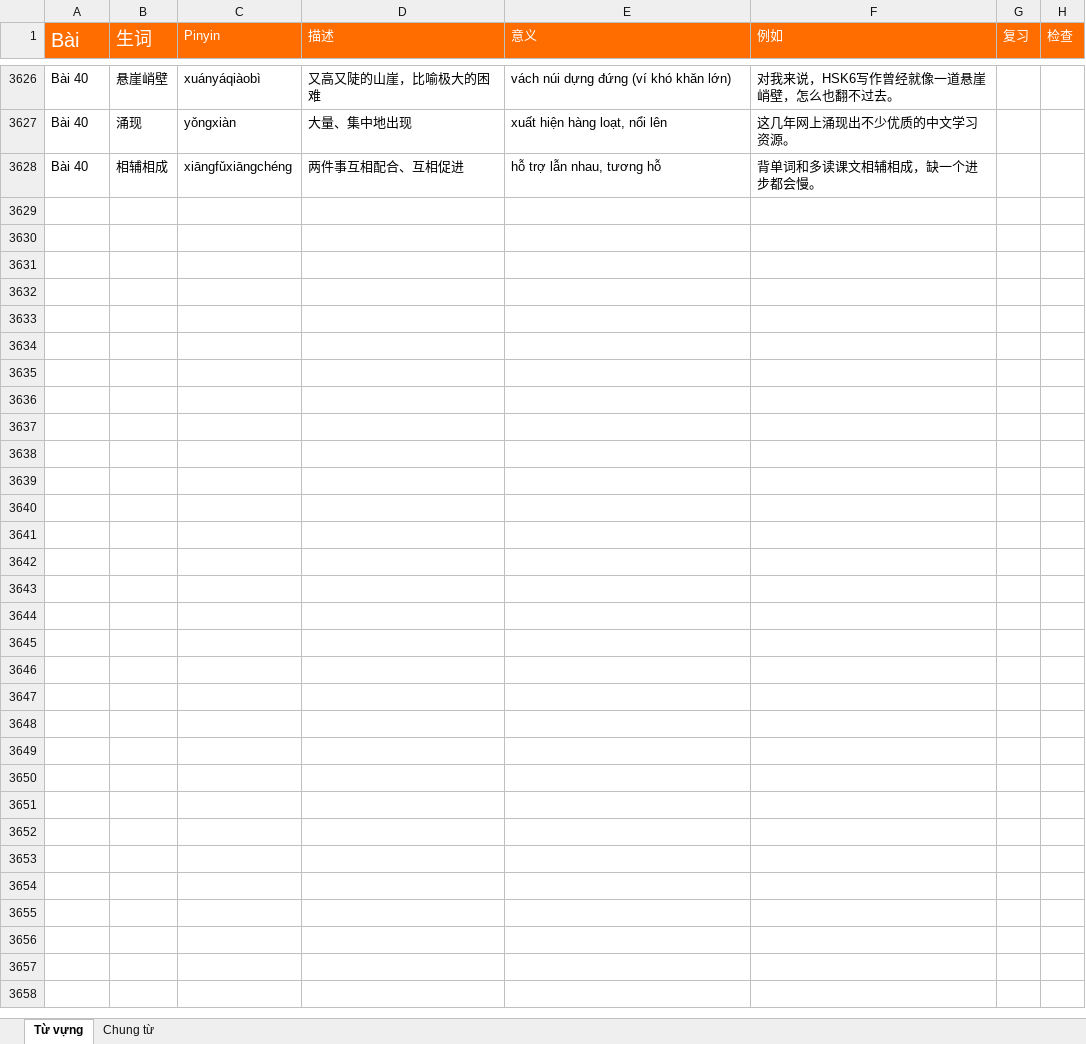
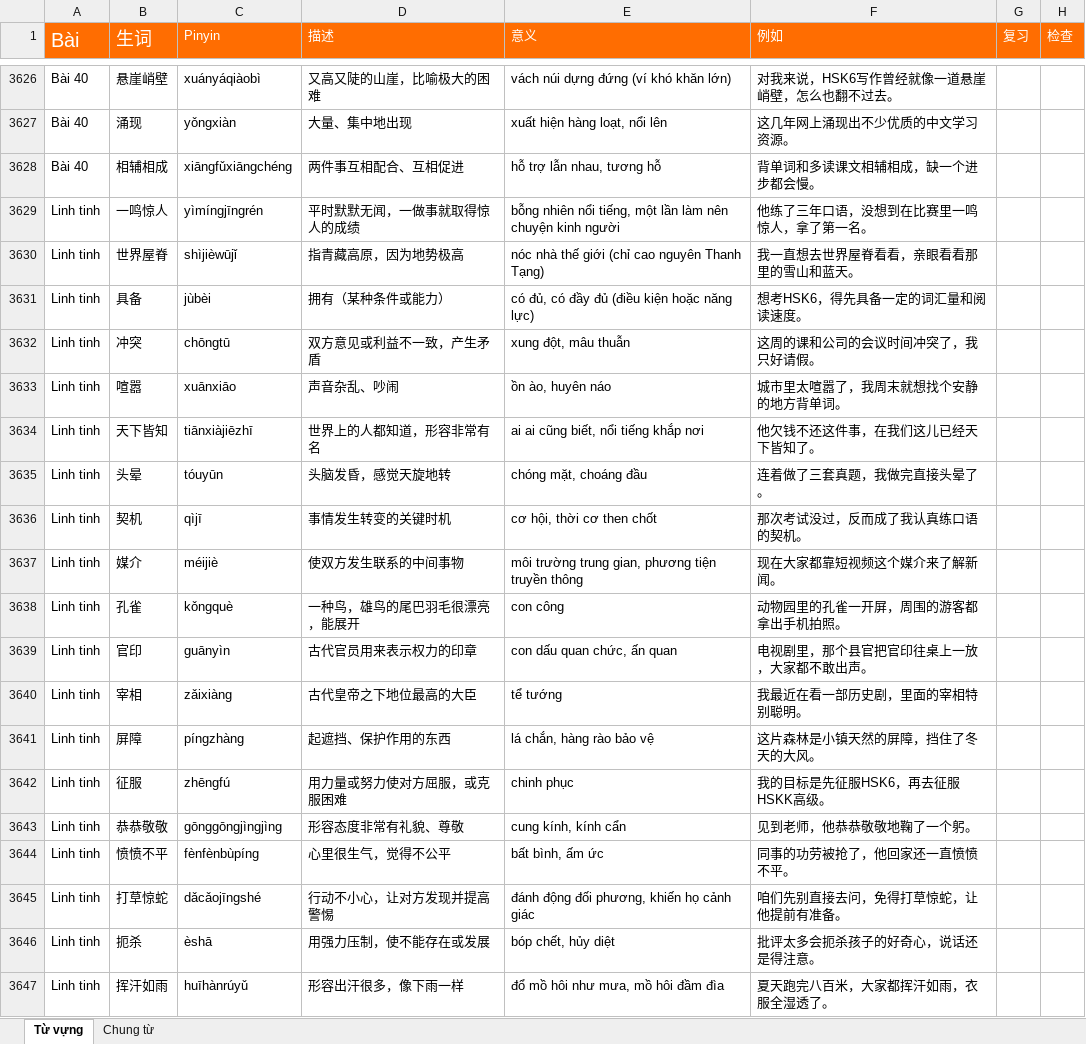
Before and after one commit to HuyenNguyen911/chinese-learning-os, an Excel workbook: raw/Từ vựng.xlsx, sheet Từ vựng, drawn as a sheet; only a part is shown, gaps mark what is left out; values as stored, in another font and other column widths than the file's, no borders; conditional formats not drawn; the diff covers the shown part only; the diff names each change by its address in the sheet, - before the commit and + after, or states it on an @@ line.

```diff
--- a/raw/Từ vựng.xlsx (sheet Từ vựng)
+++ b/raw/Từ vựng.xlsx (sheet Từ vựng)
+row 3629: Linh tinh | 一鸣惊人 | yìmíngjīngrén | 平时默默无闻，一做事就取得惊人的成绩 | bỗng nhiên nổi tiếng, một lần làm nên chuyện kinh người | 他练了三年口语，没想到在比赛里一鸣惊人，拿了第一名。
+row 3630: Linh tinh | 世界屋脊 | shìjièwūjǐ | 指青藏高原，因为地势极高 | nóc nhà thế giới (chỉ cao nguyên Thanh Tạng) | 我一直想去世界屋脊看看，亲眼看看那里的雪山和蓝天。
+row 3631: Linh tinh | 具备 | jùbèi | 拥有（某种条件或能力） | có đủ, có đầy đủ (điều kiện hoặc năng lực) | 想考HSK6，得先具备一定的词汇量和阅读速度。
+row 3632: Linh tinh | 冲突 | chōngtū | 双方意见或利益不一致，产生矛盾 | xung đột, mâu thuẫn | 这周的课和公司的会议时间冲突了，我只好请假。
+row 3633: Linh tinh | 喧嚣 | xuānxiāo | 声音杂乱、吵闹 | ồn ào, huyên náo | 城市里太喧嚣了，我周末就想找个安静的地方背单词。
+row 3634: Linh tinh | 天下皆知 | tiānxiàjiēzhī | 世界上的人都知道，形容非常有名 | ai ai cũng biết, nổi tiếng khắp nơi | 他欠钱不还这件事，在我们这儿已经天下皆知了。
+row 3635: Linh tinh | 头晕 | tóuyūn | 头脑发昏，感觉天旋地转 | chóng mặt, choáng đầu | 连着做了三套真题，我做完直接头晕了。
+row 3636: Linh tinh | 契机 | qìjī | 事情发生转变的关键时机 | cơ hội, thời cơ then chốt | 那次考试没过，反而成了我认真练口语的契机。
+row 3637: Linh tinh | 媒介 | méijiè | 使双方发生联系的中间事物 | môi trường trung gian, phương tiện truyền thông | 现在大家都靠短视频这个媒介来了解新闻。
+row 3638: Linh tinh | 孔雀 | kǒngquè | 一种鸟，雄鸟的尾巴羽毛很漂亮，能展开 | con công | 动物园里的孔雀一开屏，周围的游客都拿出手机拍照。
+row 3639: Linh tinh | 官印 | guānyìn | 古代官员用来表示权力的印章 | con dấu quan chức, ấn quan | 电视剧里，那个县官把官印往桌上一放，大家都不敢出声。
+row 3640: Linh tinh | 宰相 | zǎixiàng | 古代皇帝之下地位最高的大臣 | tể tướng | 我最近在看一部历史剧，里面的宰相特别聪明。
+row 3641: Linh tinh | 屏障 | píngzhàng | 起遮挡、保护作用的东西 | lá chắn, hàng rào bảo vệ | 这片森林是小镇天然的屏障，挡住了冬天的大风。
+row 3642: Linh tinh | 征服 | zhēngfú | 用力量或努力使对方屈服，或克服困难 | chinh phục | 我的目标是先征服HSK6，再去征服HSKK高级。
+row 3643: Linh tinh | 恭恭敬敬 | gōnggōngjìngjìng | 形容态度非常有礼貌、尊敬 | cung kính, kính cẩn | 见到老师，他恭恭敬敬地鞠了一个躬。
+row 3644: Linh tinh | 愤愤不平 | fènfènbùpíng | 心里很生气，觉得不公平 | bất bình, ấm ức | 同事的功劳被抢了，他回家还一直愤愤不平。
+row 3645: Linh tinh | 打草惊蛇 | dǎcǎojīngshé | 行动不小心，让对方发现并提高警惕 | đánh động đối phương, khiến họ cảnh giác | 咱们先别直接去问，免得打草惊蛇，让他提前有准备。
+row 3646: Linh tinh | 扼杀 | èshā | 用强力压制，使不能存在或发展 | bóp chết, hủy diệt | 批评太多会扼杀孩子的好奇心，说话还是得注意。
+row 3647: Linh tinh | 挥汗如雨 | huīhànrúyǔ | 形容出汗很多，像下雨一样 | đổ mồ hôi như mưa, mồ hôi đầm đìa | 夏天跑完八百米，大家都挥汗如雨，衣服全湿透了。
```
Also changed, not shown: 17 added rows elsewhere in this sheet, 7 other files.
